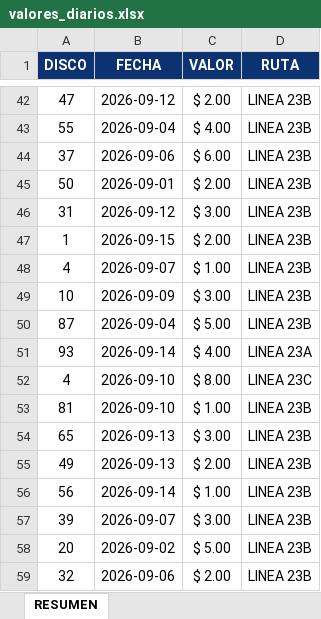
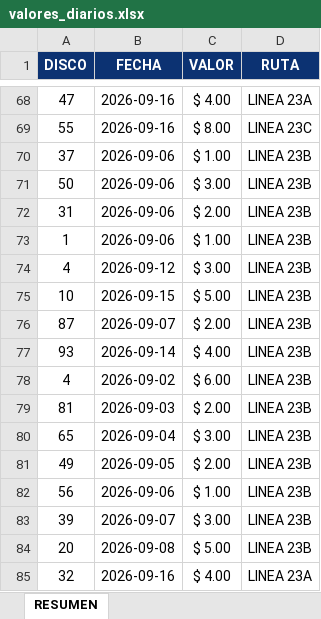
Before and after one commit to BruceRodri/Sistema_minutos, an Excel workbook: data/valores_diarios.xlsx, sheet RESUMEN, drawn as a sheet; only a part is shown, gaps mark what is left out; values as stored, in another font and other column widths than the file's, no borders; addresses are those after the commit; the diff covers the shown part only; the diff names each change by its address in the sheet, - before the commit and + after, or states it on an @@ line.

```diff
--- a/data/valores_diarios.xlsx (sheet RESUMEN)
+++ b/data/valores_diarios.xlsx (sheet RESUMEN)
-B68 (FECHA): 2026-09-12
+B68 (FECHA): 2026-09-16
-C68 (VALOR): $ 2.00
+C68 (VALOR): $ 4.00
-D68 (RUTA): LINEA 23B
+D68 (RUTA): LINEA 23A
-B69 (FECHA): 2026-09-04
+B69 (FECHA): 2026-09-16
-C69 (VALOR): $ 4.00
+C69 (VALOR): $ 8.00
-D69 (RUTA): LINEA 23B
+D69 (RUTA): LINEA 23C
-C70 (VALOR): $ 6.00
+C70 (VALOR): $ 1.00
-B71 (FECHA): 2026-09-01
+B71 (FECHA): 2026-09-06
-C71 (VALOR): $ 2.00
+C71 (VALOR): $ 3.00
-B72 (FECHA): 2026-09-12
+B72 (FECHA): 2026-09-06
-C72 (VALOR): $ 3.00
+C72 (VALOR): $ 2.00
-B73 (FECHA): 2026-09-15
+B73 (FECHA): 2026-09-06
-C73 (VALOR): $ 2.00
+C73 (VALOR): $ 1.00
-B74 (FECHA): 2026-09-07
+B74 (FECHA): 2026-09-12
-C74 (VALOR): $ 1.00
+C74 (VALOR): $ 3.00
-B75 (FECHA): 2026-09-09
+B75 (FECHA): 2026-09-15
-C75 (VALOR): $ 3.00
+C75 (VALOR): $ 5.00
-B76 (FECHA): 2026-09-04
+B76 (FECHA): 2026-09-07
-C76 (VALOR): $ 5.00
+C76 (VALOR): $ 2.00
-D77 (RUTA): LINEA 23A
+D77 (RUTA): LINEA 23B
-B78 (FECHA): 2026-09-10
+B78 (FECHA): 2026-09-02
-C78 (VALOR): $ 8.00
+C78 (VALOR): $ 6.00
-D78 (RUTA): LINEA 23C
+D78 (RUTA): LINEA 23B
-B79 (FECHA): 2026-09-10
+B79 (FECHA): 2026-09-03
-C79 (VALOR): $ 1.00
+C79 (VALOR): $ 2.00
-B80 (FECHA): 2026-09-13
+B80 (FECHA): 2026-09-04
-B81 (FECHA): 2026-09-13
+B81 (FECHA): 2026-09-05
-B82 (FECHA): 2026-09-14
+B82 (FECHA): 2026-09-06
-B84 (FECHA): 2026-09-02
+B84 (FECHA): 2026-09-08
-B85 (FECHA): 2026-09-06
+B85 (FECHA): 2026-09-16
-C85 (VALOR): $ 2.00
+C85 (VALOR): $ 4.00
-D85 (RUTA): LINEA 23B
+D85 (RUTA): LINEA 23A
```
Also changed, not shown: 26 added rows, 26 removed rows and 165 edited cells elsewhere in this sheet, 5 other files.
